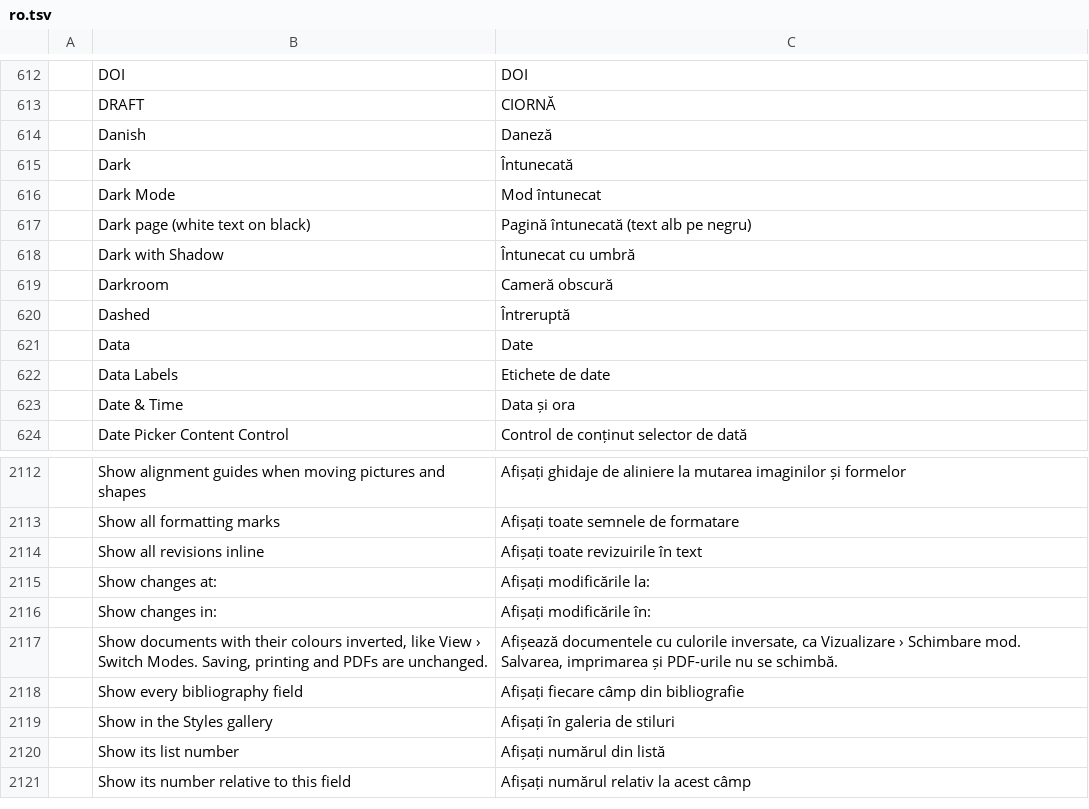
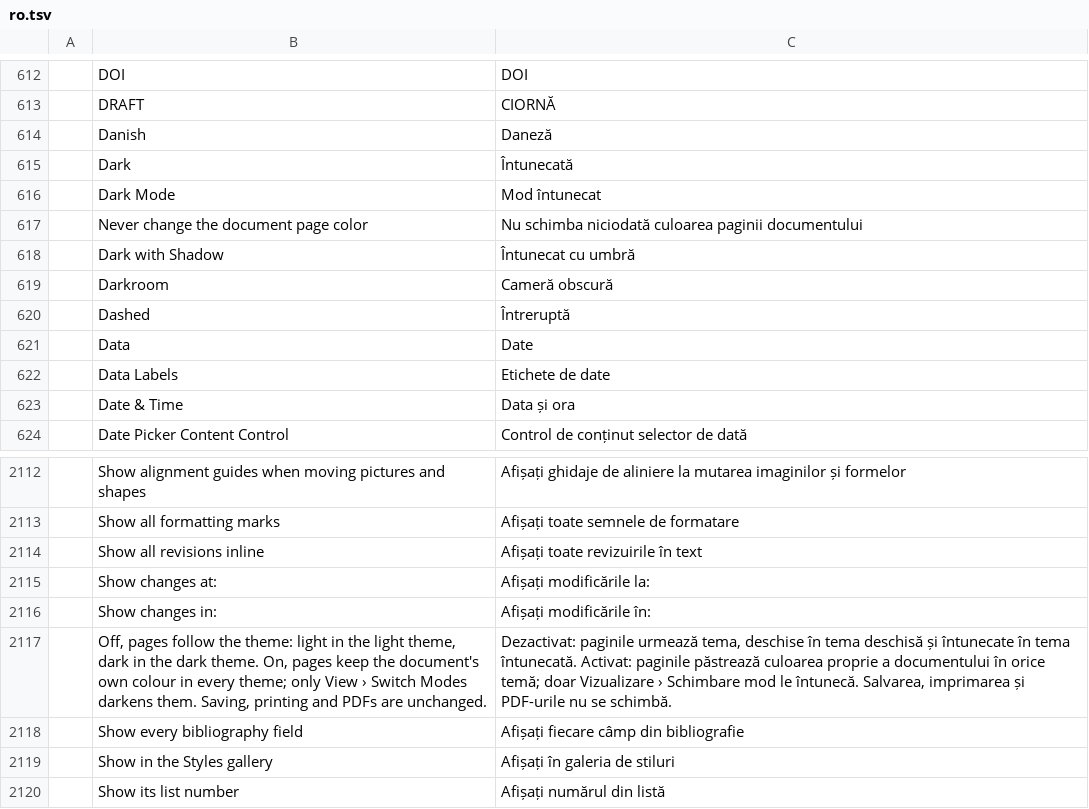
Before and after one commit to dkhlapov/wordcraft, a TSV file: crates/ui-egui/src/i18n/ro.tsv, drawn as a sheet; only a part is shown, gaps mark what is left out; the shorter side is filled out with more unchanged rows; removed rows and columns are numbered as before the commit, all else as after; the diff names each change by its address in the sheet, - before the commit and + after, or states it on an @@ line.

```diff
--- a/crates/ui-egui/src/i18n/ro.tsv
+++ b/crates/ui-egui/src/i18n/ro.tsv
-row 617:  | Dark page (white text on black) | Pagină întunecată (text alb pe negru)
+row 617:  | Never change the document page color | Nu schimba niciodată culoarea paginii documentului
-row 2117:  | Show documents with their colours inverted, like View › Switch Modes. Saving, printing and PDFs are unchanged. | Afișează documentele cu culorile inversate, ca Vizualizare › Schimbare mod. Salvarea, imprimarea și PDF-urile nu se schimbă.
+row 2117:  | Off, pages follow the theme: light in the light theme, dark in the dark theme. On, pages keep the document's own colour in every theme; only View › Switch Modes darkens them. Saving, printing and PDFs are unchanged. | Dezactivat: paginile urmează tema, deschise în tema deschisă și întunecate în tema întunecată. Activat: paginile păstrează culoarea proprie a documentului în orice temă; doar Vizualizare › Schimbare mod le întunecă. Salvarea, imprimarea și PDF-urile nu se schimbă.
```
Also changed, not shown: crates/ui-egui/src/i18n/da.tsv, crates/ui-egui/src/i18n/nl.tsv, 1 other file.
